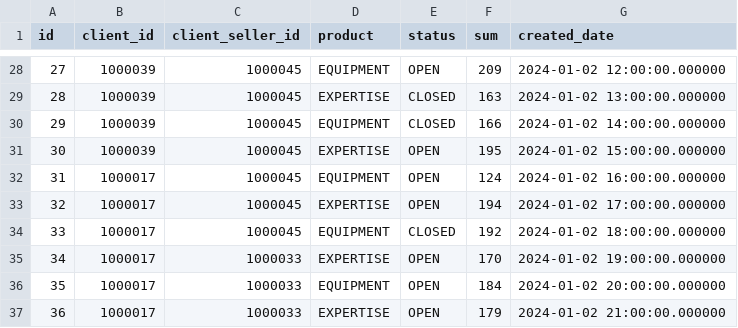
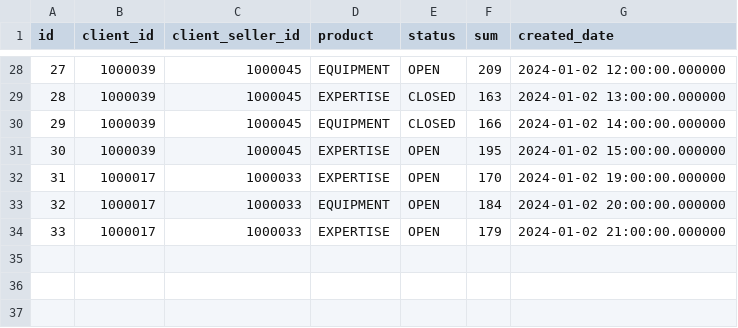
Before and after one commit to CX-Box/cxbox-demo, a CSV file: src/main/resources/db/data/SALES.csv, drawn as a sheet; only a part is shown, gaps mark what is left out; removed rows and columns are numbered as before the commit, all else as after; the diff names each change by its address in the sheet, - before the commit and + after, or states it on an @@ line.

```diff
--- a/src/main/resources/db/data/SALES.csv
+++ b/src/main/resources/db/data/SALES.csv
-row 32: 31 | 1000017 | 1000045 | EQUIPMENT | OPEN | 124 | 2024-01-02 16:00:00.000000
-row 33: 32 | 1000017 | 1000045 | EXPERTISE | OPEN | 194 | 2024-01-02 17:00:00.000000
-row 34: 33 | 1000017 | 1000045 | EQUIPMENT | CLOSED | 192 | 2024-01-02 18:00:00.000000
@@ column A (id) renumbered from row 32 down @@
```
Also changed, not shown: 21 other files.
